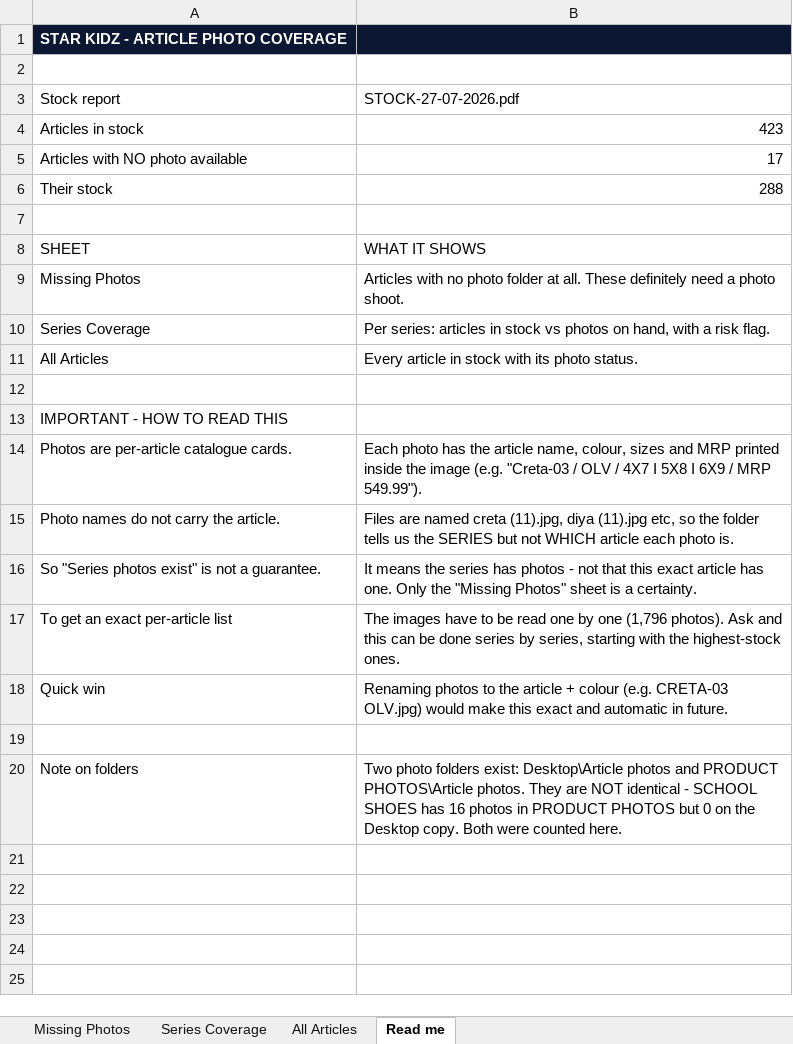
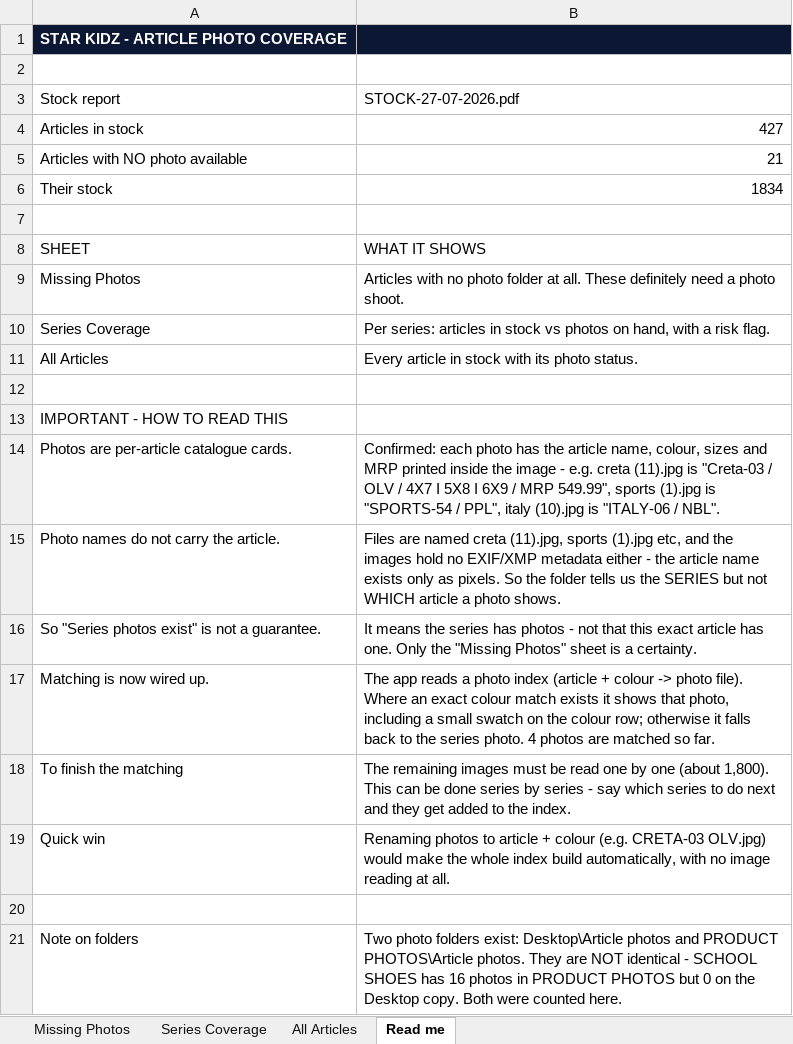
Before and after one commit to OjasBD2005/STARKIDZ.TRACKER, an Excel workbook: Article-Photos-Missing.xlsx, sheet Read me, drawn as a sheet; values as stored, in another font and other column widths than the file's, no borders; removed rows and columns are numbered as before the commit, all else as after; the diff names each change by its address in the sheet, - before the commit and + after, or states it on an @@ line.

```diff
--- a/Article-Photos-Missing.xlsx (sheet Read me)
+++ b/Article-Photos-Missing.xlsx (sheet Read me)
-B4: 423
+B4: 427
-B5: 17
+B5: 21
-B6: 288
+B6: 1834
-B14: Each photo has the article name, colour, sizes and MRP printed inside the image (e.g. "Creta-03 / OLV / 4X7 I 5X8 I 6X9 / MRP 549.99").
+B14: Confirmed: each photo has the article name, colour, sizes and MRP printed inside the image - e.g. creta (11).jpg is "Creta-03 / OLV / 4X7 I 5X8 I 6X9 / MRP 549.99", sports (1).jpg is "SPORTS-54 / PPL", italy (10).jpg is "ITALY-06 / NBL".
-B15: …creta (11).jpg, diya (11).jpg etc, so the folder tells us the SERIES but not WHICH article each photo is.
+B15: …creta (11).jpg, sports (1).jpg etc, and the images hold no EXIF/XMP metadata either - the article name exists only as pixels. So the folder tells us the SERIES but not WHICH article a photo shows.
-row 17: To get an exact per-article list | The images have to be read one by one (1,796 photos). Ask and this can be done series by series, starting with the highest-stock ones.
+row 17: Matching is now wired up. | The app reads a photo index (article + colour -> photo file). Where an exact colour match exists it shows that photo, including a small swatch on the colour row; otherwise it falls back to the series photo. 4 photos are matched so far.
+row 18: To finish the matching | The remaining images must be read one by one (about 1,800). This can be done series by series - say which series to do next and they get added to the index.
-B19: …photos to the article + colour (e.g. CRETA-03 OLV.jpg) would make this exact and automatic in future.
+B19: …photos to article + colour (e.g. CRETA-03 OLV.jpg) would make the whole index build automatically, with no image reading at all.
```
Also changed, not shown: sheet All Articles, sheet Series Coverage, sheet Missing Photos, 13 other files.
